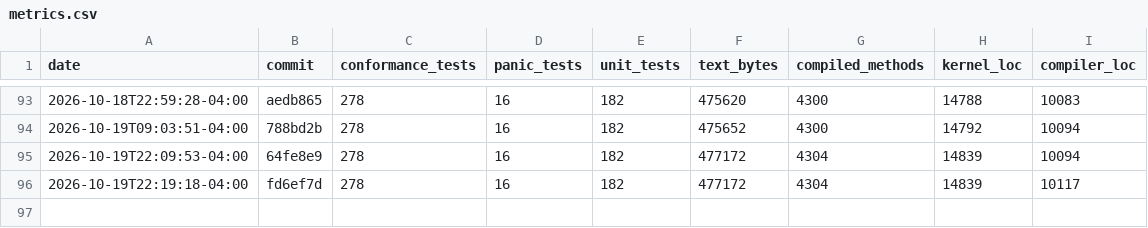
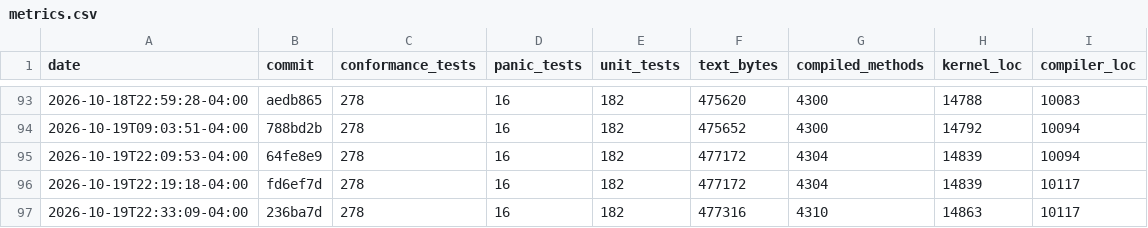
Before and after one commit to JackFurton/who-would-build-a-kernel-in-java, a CSV file: metrics.csv, drawn as a sheet; only a part is shown, gaps mark what is left out.

```diff
--- a/metrics.csv
+++ b/metrics.csv
@@ -96 +96,2 @@ date,commit,conformance_tests,panic_tests,unit_tests,text_bytes,compiled_methods
 2026-10-19T22:19:18-04:00,fd6ef7d,278,16,182,477172,4304,14839,10117
+2026-10-19T22:33:09-04:00,236ba7d,278,16,182,477316,4310,14863,10117
```
Also changed, not shown: 4 other files.
